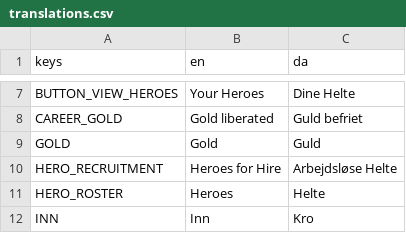
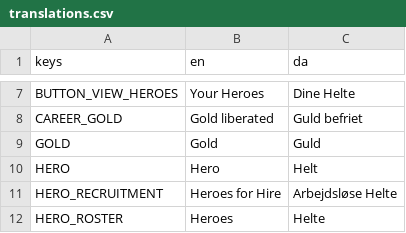
Before and after one commit to andreasgoodstein/helteoghuler, a CSV file: client/translations/translations.csv, drawn as a sheet; only a part is shown, gaps mark what is left out; the shorter side is filled out with more unchanged rows; the diff names each change by its address in the sheet, - before the commit and + after, or states it on an @@ line.

```diff
--- a/client/translations/translations.csv
+++ b/client/translations/translations.csv
+row 10: HERO | Hero | Helt
```
Also changed, not shown: 15 other files.
